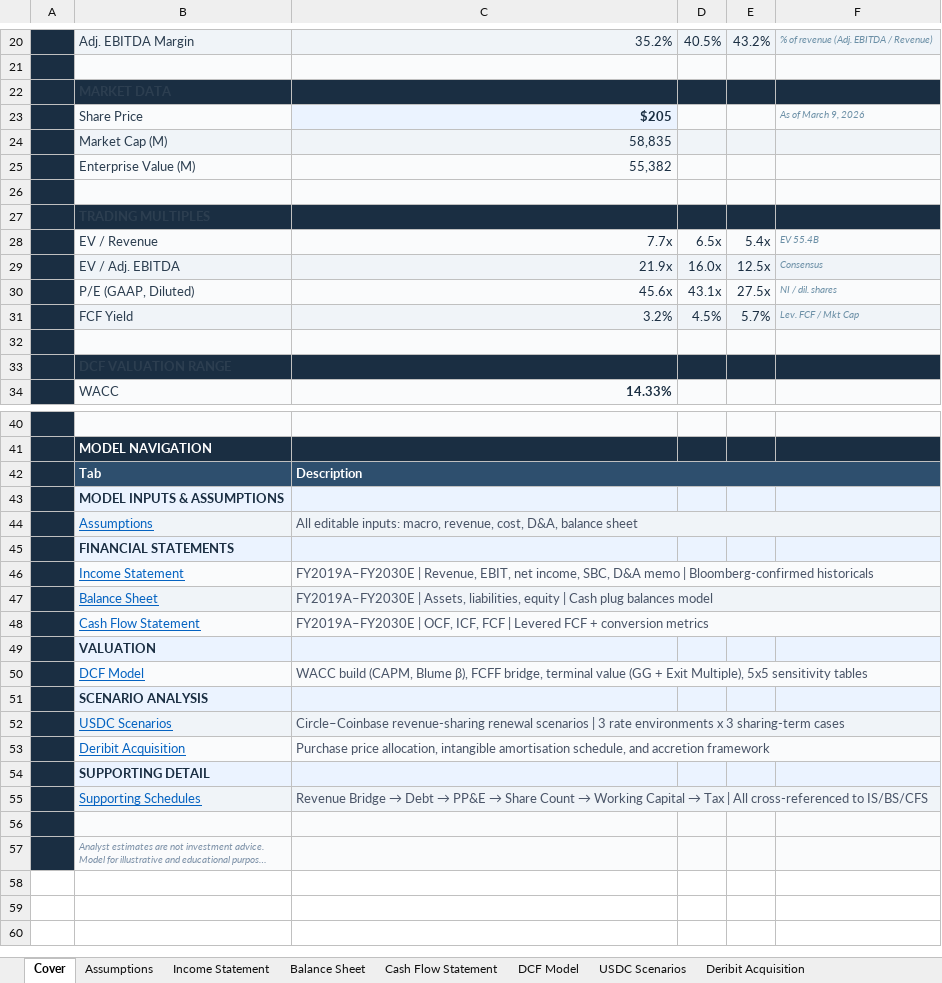
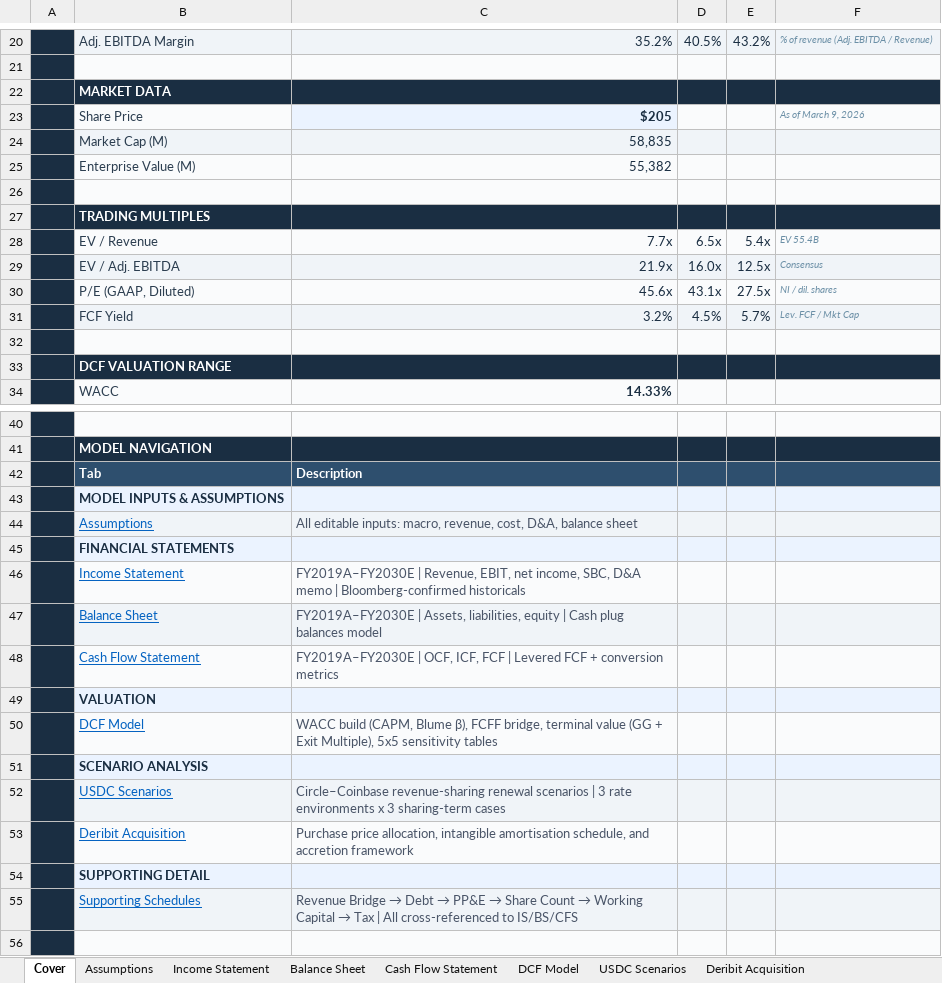
Before and after one commit to SidShah2953/website, an Excel workbook: public/COIN Model.xlsx, sheet Cover, drawn as a sheet; only a part is shown, gaps mark what is left out; the shorter side is filled out with more unchanged rows; long unchanged cells end in …; values as stored, in another font and other column widths than the file's, no borders; the diff names each change by its address in the sheet, - before the commit and + after, or states it on an @@ line.

```diff
--- a/public/COIN Model.xlsx (sheet Cover)
+++ b/public/COIN Model.xlsx (sheet Cover)
-B22 text colour: #2C3E50
+B22 text colour: #FFFFFF
-B27 text colour: #2C3E50
+B27 text colour: #FFFFFF
-B33 text colour: #2C3E50
+B33 text colour: #FFFFFF
-C42:F42 merged
-C44:F44 merged
-C46:F46 merged
-C47:F47 merged
-C48:F48 merged
-C50:F50 merged
-C52:F52 merged
-C53:F53 merged
-C55:F55 merged
```
Also changed, not shown: sheet DCF Model, sheet Assumptions, sheet Deribit Acquisition, sheet Supporting Schedules, formulas that keep their value.
